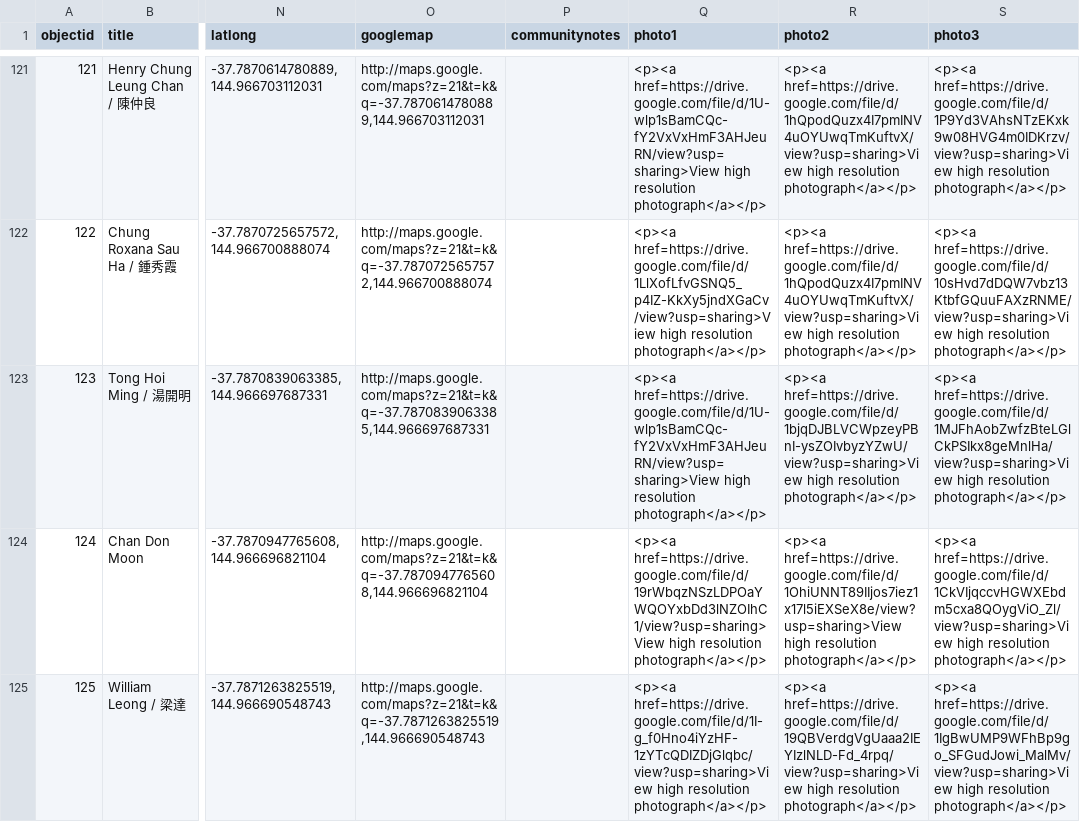
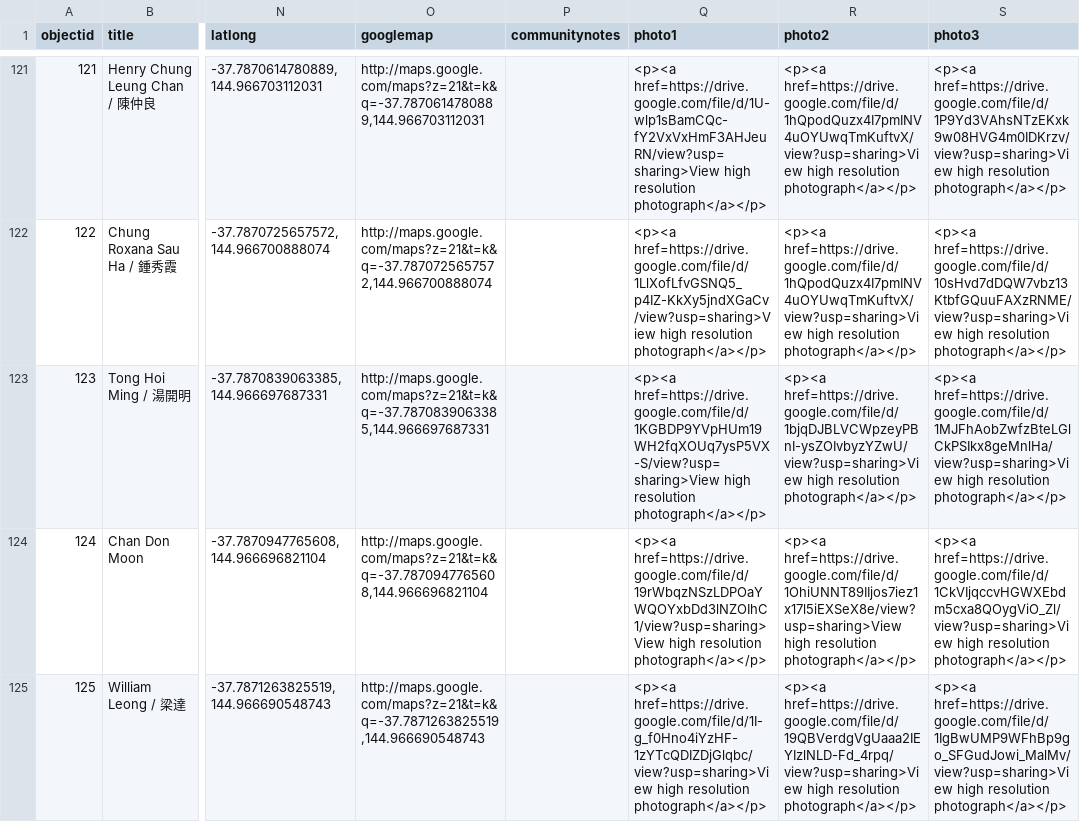
Before and after one commit to cafhov/chinesegraves, a CSV file: _data/mgc_collection.csv, drawn as a sheet; only a part is shown, gaps mark what is left out; the diff names each change by its address in the sheet, - before the commit and + after, or states it on an @@ line.

Commit message:
Fix Hoi ting ming image link

```diff
--- a/_data/mgc_collection.csv
+++ b/_data/mgc_collection.csv
-Q123 (photo1): <p><a href=https://drive.google.com/file/d/1U-wlp1sBamCQc-fY2VxVxHmF3AHJeuRN/view?usp=sharing>View high resolution…
+Q123 (photo1): <p><a href=https://drive.google.com/file/d/1KGBDP9YVpHUm19WH2fqXOUq7ysP5VX-S/view?usp=sharing>View high resolution…
```
